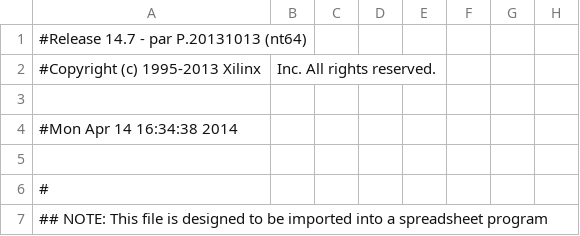
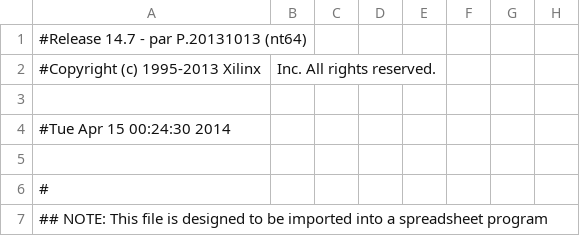
Before and after one commit to miguel-valerio/AddressSort, a CSV file: TopLevel_pad.csv, drawn as a sheet; only a part is shown; the diff names each change by its address in the sheet, - before the commit and + after, or states it on an @@ line.

```diff
--- a/TopLevel_pad.csv
+++ b/TopLevel_pad.csv
-A4: #Mon Apr 14 16:34:38 2014
+A4: #Tue Apr 15 00:24:30 2014
```
Also changed, not shown: 44 other files.
